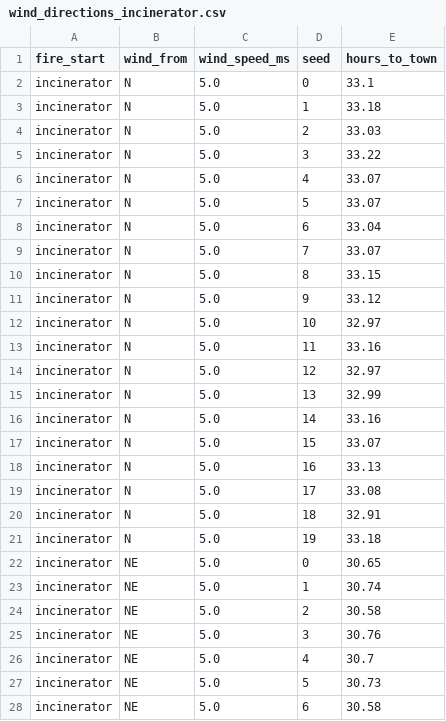
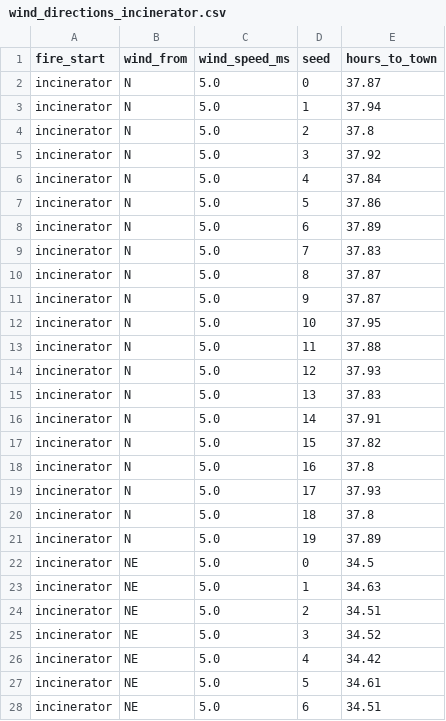
Before and after one commit to lukeradice/Team-23-Bioinspired-Group-Project, a CSV file: experiments/results/wind_directions_incinerator.csv, drawn as a sheet; only a part is shown; the diff covers the shown part only.

```diff
--- a/experiments/results/wind_directions_incinerator.csv
+++ b/experiments/results/wind_directions_incinerator.csv
@@ -1,28 +1,28 @@
 fire_start,wind_from,wind_speed_ms,seed,hours_to_town
-incinerator,N,5.0,0,33.1
-incinerator,N,5.0,1,33.18
-incinerator,N,5.0,2,33.03
-incinerator,N,5.0,3,33.22
-incinerator,N,5.0,4,33.07
-incinerator,N,5.0,5,33.07
-incinerator,N,5.0,6,33.04
-incinerator,N,5.0,7,33.07
-incinerator,N,5.0,8,33.15
-incinerator,N,5.0,9,33.12
-incinerator,N,5.0,10,32.97
-incinerator,N,5.0,11,33.16
-incinerator,N,5.0,12,32.97
-incinerator,N,5.0,13,32.99
-incinerator,N,5.0,14,33.16
-incinerator,N,5.0,15,33.07
-incinerator,N,5.0,16,33.13
-incinerator,N,5.0,17,33.08
-incinerator,N,5.0,18,32.91
-incinerator,N,5.0,19,33.18
-incinerator,NE,5.0,0,30.65
-incinerator,NE,5.0,1,30.74
-incinerator,NE,5.0,2,30.58
-incinerator,NE,5.0,3,30.76
-incinerator,NE,5.0,4,30.7
-incinerator,NE,5.0,5,30.73
-incinerator,NE,5.0,6,30.58
+incinerator,N,5.0,0,37.87
+incinerator,N,5.0,1,37.94
+incinerator,N,5.0,2,37.8
+incinerator,N,5.0,3,37.92
+incinerator,N,5.0,4,37.84
+incinerator,N,5.0,5,37.86
+incinerator,N,5.0,6,37.89
+incinerator,N,5.0,7,37.83
+incinerator,N,5.0,8,37.87
+incinerator,N,5.0,9,37.87
+incinerator,N,5.0,10,37.95
+incinerator,N,5.0,11,37.88
+incinerator,N,5.0,12,37.93
+incinerator,N,5.0,13,37.83
+incinerator,N,5.0,14,37.91
+incinerator,N,5.0,15,37.82
+incinerator,N,5.0,16,37.8
+incinerator,N,5.0,17,37.93
+incinerator,N,5.0,18,37.8
+incinerator,N,5.0,19,37.89
+incinerator,NE,5.0,0,34.5
+incinerator,NE,5.0,1,34.63
+incinerator,NE,5.0,2,34.51
+incinerator,NE,5.0,3,34.52
+incinerator,NE,5.0,4,34.42
+incinerator,NE,5.0,5,34.61
+incinerator,NE,5.0,6,34.51
```
Also changed, not shown: 153 edited cells elsewhere in this file, 3 other files.
